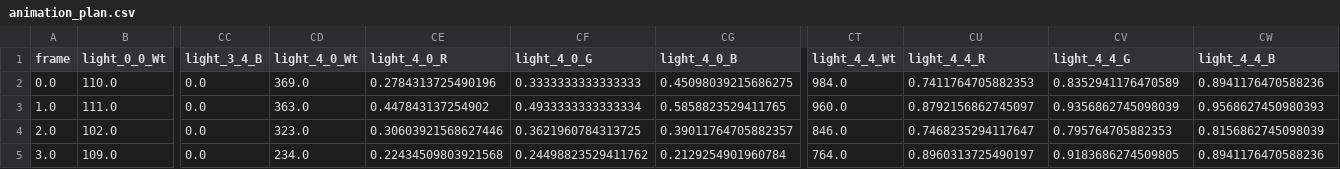
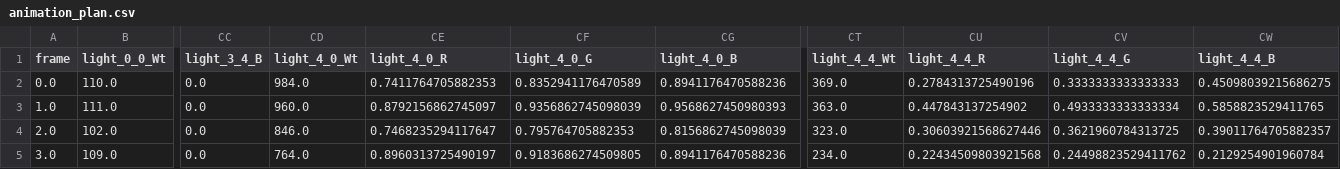
Before and after one commit to gocivici/slowlamp, a CSV file: light_simulation/animation_plan.csv, drawn as a sheet; only a part is shown, gaps mark what is left out; the diff covers the shown part only; the diff names each change by its address in the sheet, - before the commit and + after, or states it on an @@ line.

```diff
--- a/light_simulation/animation_plan.csv
+++ b/light_simulation/animation_plan.csv
-CD2 (light_4_0_Wt): 369.0
+CD2 (light_4_0_Wt): 984.0
-CE2 (light_4_0_R): 0.2784313725490196
+CE2 (light_4_0_R): 0.7411764705882353
-CF2 (light_4_0_G): 0.3333333333333333
+CF2 (light_4_0_G): 0.8352941176470589
-CG2 (light_4_0_B): 0.45098039215686275
+CG2 (light_4_0_B): 0.8941176470588236
-CT2 (light_4_4_Wt): 984.0
+CT2 (light_4_4_Wt): 369.0
-CU2 (light_4_4_R): 0.7411764705882353
+CU2 (light_4_4_R): 0.2784313725490196
-CV2 (light_4_4_G): 0.8352941176470589
+CV2 (light_4_4_G): 0.3333333333333333
-CW2 (light_4_4_B): 0.8941176470588236
+CW2 (light_4_4_B): 0.45098039215686275
-CD3 (light_4_0_Wt): 363.0
+CD3 (light_4_0_Wt): 960.0
-CE3 (light_4_0_R): 0.447843137254902
+CE3 (light_4_0_R): 0.8792156862745097
-CF3 (light_4_0_G): 0.4933333333333334
+CF3 (light_4_0_G): 0.9356862745098039
-CG3 (light_4_0_B): 0.5858823529411765
+CG3 (light_4_0_B): 0.9568627450980393
-CT3 (light_4_4_Wt): 960.0
+CT3 (light_4_4_Wt): 363.0
-CU3 (light_4_4_R): 0.8792156862745097
+CU3 (light_4_4_R): 0.447843137254902
-CV3 (light_4_4_G): 0.9356862745098039
+CV3 (light_4_4_G): 0.4933333333333334
-CW3 (light_4_4_B): 0.9568627450980393
+CW3 (light_4_4_B): 0.5858823529411765
-CD4 (light_4_0_Wt): 323.0
+CD4 (light_4_0_Wt): 846.0
-CE4 (light_4_0_R): 0.30603921568627446
+CE4 (light_4_0_R): 0.7468235294117647
-CF4 (light_4_0_G): 0.3621960784313725
+CF4 (light_4_0_G): 0.795764705882353
-CG4 (light_4_0_B): 0.39011764705882357
+CG4 (light_4_0_B): 0.8156862745098039
-CT4 (light_4_4_Wt): 846.0
+CT4 (light_4_4_Wt): 323.0
-CU4 (light_4_4_R): 0.7468235294117647
+CU4 (light_4_4_R): 0.30603921568627446
-CV4 (light_4_4_G): 0.795764705882353
+CV4 (light_4_4_G): 0.3621960784313725
-CW4 (light_4_4_B): 0.8156862745098039
+CW4 (light_4_4_B): 0.39011764705882357
-CD5 (light_4_0_Wt): 234.0
+CD5 (light_4_0_Wt): 764.0
-CE5 (light_4_0_R): 0.22434509803921568
+CE5 (light_4_0_R): 0.8960313725490197
-CF5 (light_4_0_G): 0.24498823529411762
+CF5 (light_4_0_G): 0.9183686274509805
-CG5 (light_4_0_B): 0.2129254901960784
+CG5 (light_4_0_B): 0.8941176470588236
-CT5 (light_4_4_Wt): 764.0
+CT5 (light_4_4_Wt): 234.0
-CU5 (light_4_4_R): 0.8960313725490197
+CU5 (light_4_4_R): 0.22434509803921568
-CV5 (light_4_4_G): 0.9183686274509805
+CV5 (light_4_4_G): 0.24498823529411762
-CW5 (light_4_4_B): 0.8941176470588236
+CW5 (light_4_4_B): 0.2129254901960784
```
Also changed, not shown: 152 edited cells elsewhere in this file, 1 other file.
